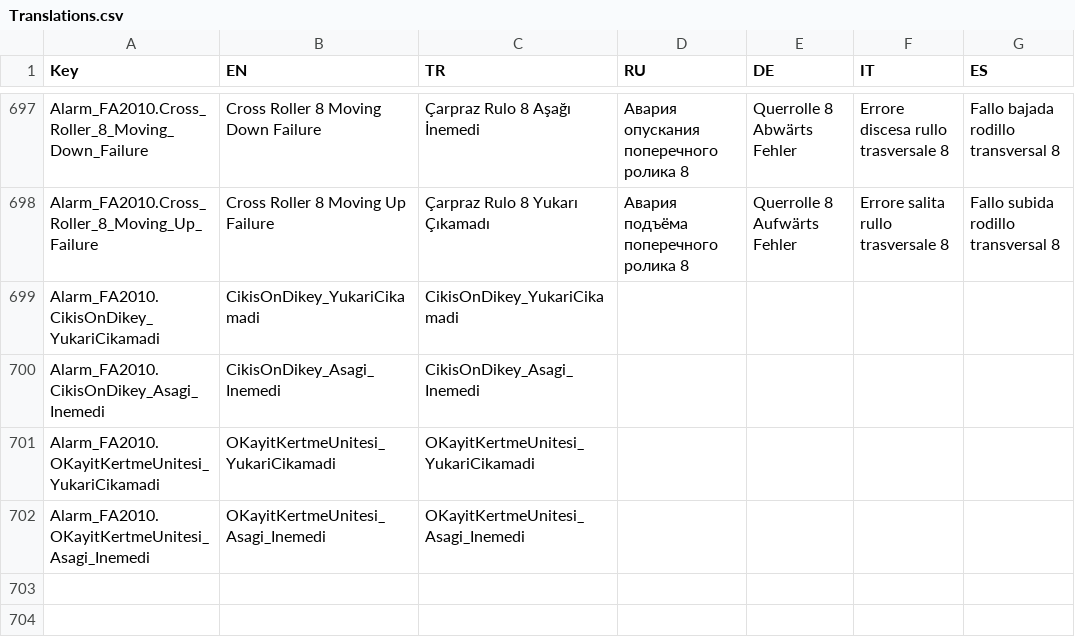
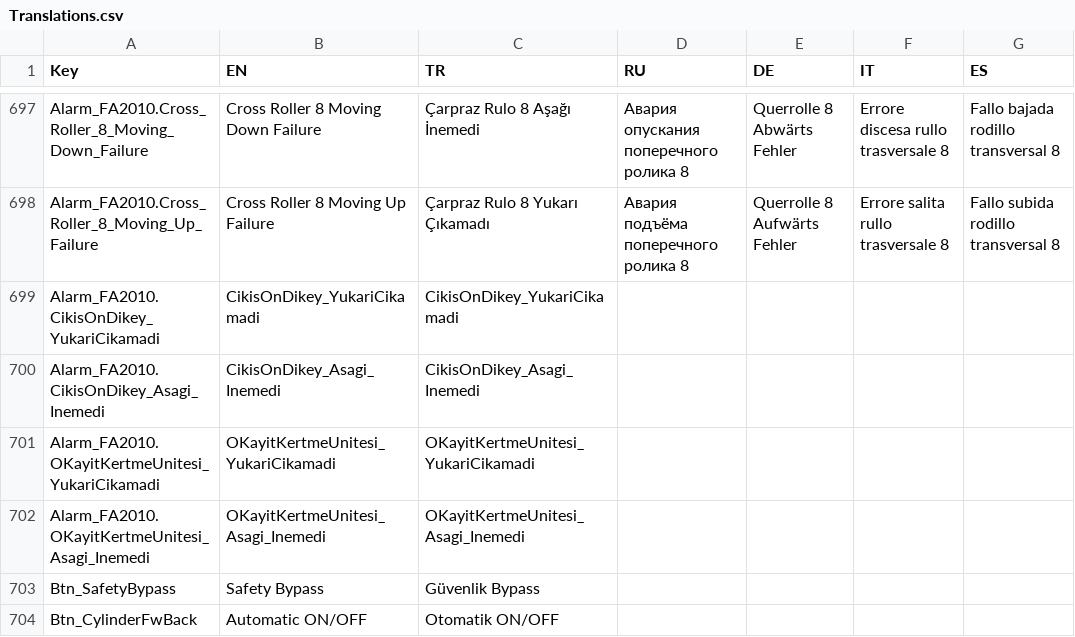
Before and after one commit to Sereftasan/HMI, a CSV file: Kaban.Machines.FA2010/Translations.csv, drawn as a sheet; only a part is shown, gaps mark what is left out.

```diff
--- a/Kaban.Machines.FA2010/Translations.csv
+++ b/Kaban.Machines.FA2010/Translations.csv
@@ -702 +702,3 @@ Alarm_FA2010.OKayitKertmeUnitesi_YukariCikamadi;OKayitKertmeUnitesi_YukariCikama
 Alarm_FA2010.OKayitKertmeUnitesi_Asagi_Inemedi;OKayitKertmeUnitesi_Asagi_Inemedi;OKayitKertmeUnitesi_Asagi_Inemedi;;;;
+Btn_SafetyBypass;Safety Bypass;Güvenlik Bypass;;;;
+Btn_CylinderFwBack;Automatic ON/OFF;Otomatik ON/OFF;;;;
```
Also changed, not shown: 13 other files.
